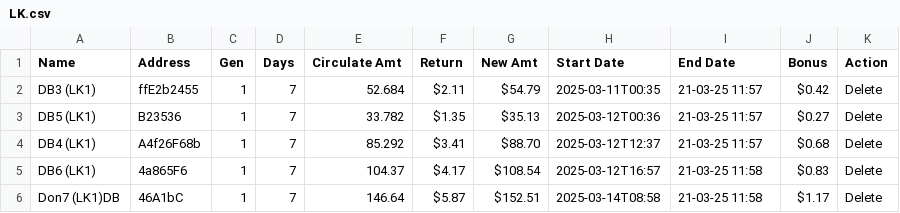
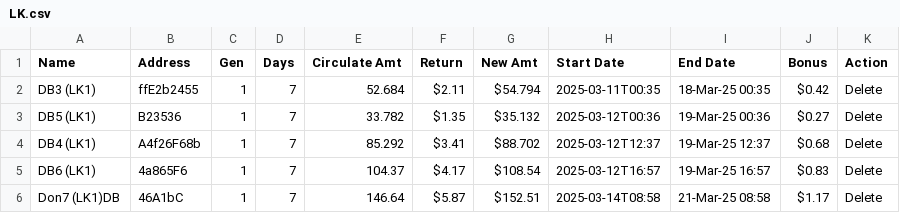
Before and after one commit to servodata98/outstandingsheetxczdv-bnmhgdaegthm-datkhfscbnlpmnb, a CSV file: outstandingsheetxczdv-bnmhgdaegthm-datkhfscbnlpmnb/LK.csv, drawn as a sheet.

Commit message:
Update CSV file

```diff
--- a/outstandingsheetxczdv-bnmhgdaegthm-datkhfscbnlpmnb/LK.csv
+++ b/outstandingsheetxczdv-bnmhgdaegthm-datkhfscbnlpmnb/LK.csv
@@ -1,6 +1,6 @@
 Name,Address,Gen,Days,Circulate Amt,Return,New Amt,Start Date,End Date,Bonus,Action
-DB3 (LK1),ffE2b2455,1,7,52.684,$2.11 ,$54.79,2025-03-11T00:35,21-03-25 11:57,$0.42,Delete
-DB5 (LK1),B23536,1,7,33.782,$1.35 ,$35.13,2025-03-12T00:36,21-03-25 11:57,$0.27,Delete
-DB4 (LK1),A4f26F68b,1,7,85.292,$3.41 ,$88.70,2025-03-12T12:37,21-03-25 11:57,$0.68,Delete
-DB6 (LK1),4a865F6,1,7,104.37,$4.17 ,$108.54,2025-03-12T16:57,21-03-25 11:58,$0.83,Delete
-Don7 (LK1)DB,46A1bC,1,7,146.64,$5.87 ,$152.51,2025-03-14T08:58,21-03-25 11:58,$1.17,Delete
+DB3 (LK1),ffE2b2455,1,7,52.684,$2.11,$54.794,2025-03-11T00:35,18-Mar-25 00:35,$0.42,Delete
+DB5 (LK1),B23536,1,7,33.782,$1.35,$35.132,2025-03-12T00:36,19-Mar-25 00:36,$0.27,Delete
+DB4 (LK1),A4f26F68b,1,7,85.292,$3.41,$88.702,2025-03-12T12:37,19-Mar-25 12:37,$0.68,Delete
+DB6 (LK1),4a865F6,1,7,104.37,$4.17,$108.54,2025-03-12T16:57,19-Mar-25 16:57,$0.83,Delete
+Don7 (LK1)DB,46A1bC,1,7,146.64,$5.87,$152.51,2025-03-14T08:58,21-Mar-25 08:58,$1.17,Delete
```
